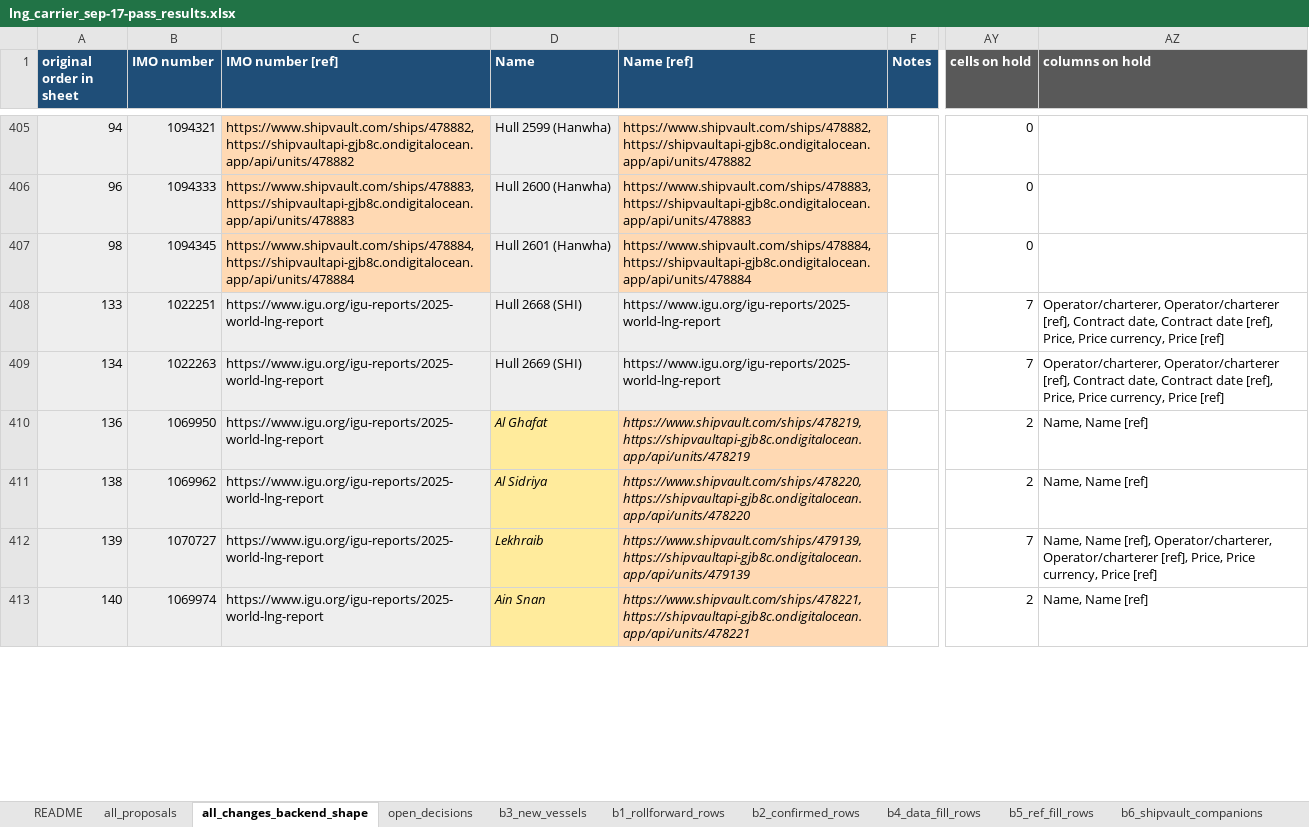
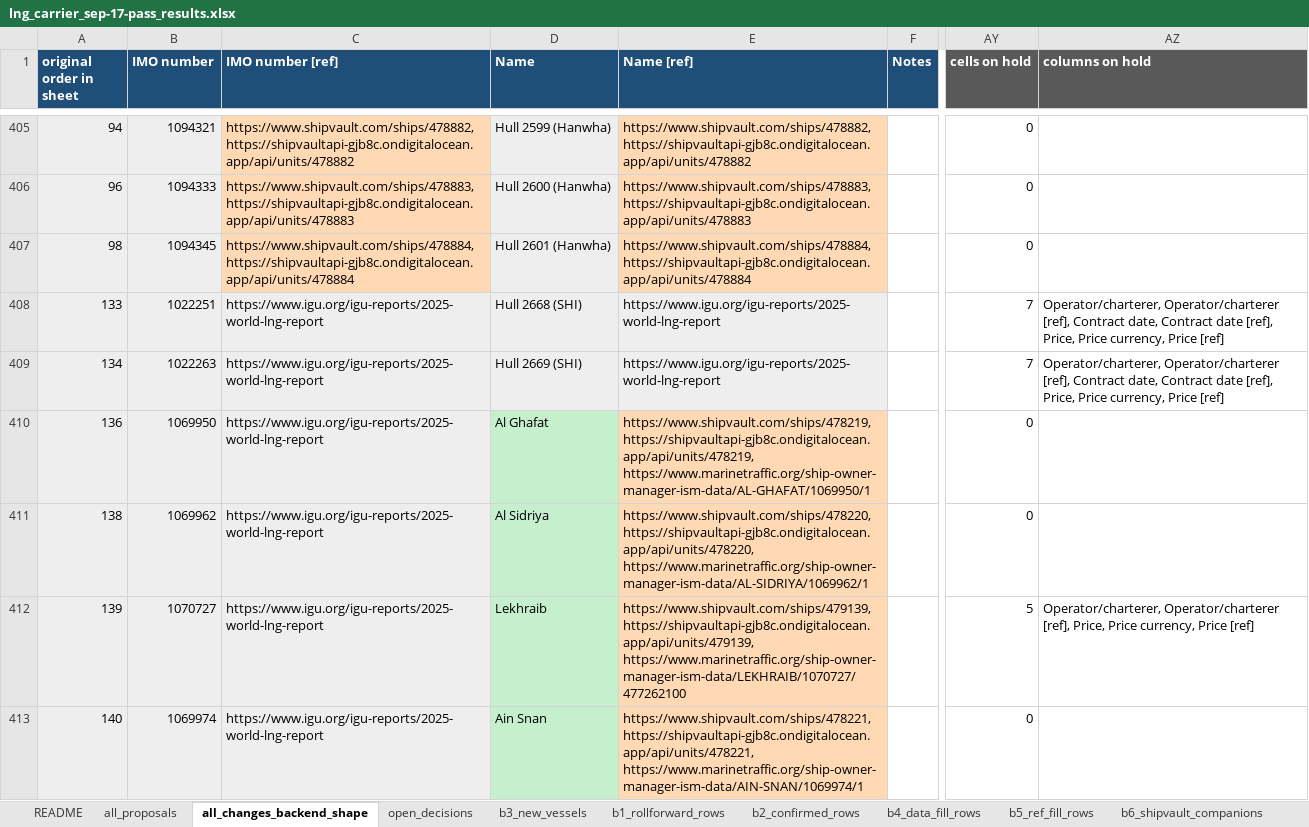
Before and after one commit to bairdlangenbrunner/lng-carriers-researcher, an Excel workbook: batches/2026-09-17_1017ET_sep-17-pass_combined/lng_carrier_sep-17-pass_results.xlsx, sheet all_changes_backend_shape, drawn as a sheet; only a part is shown, gaps mark what is left out; values as stored, in another font and other column widths than the file's, no borders; the diff covers the shown part only; the diff names each change by its address in the sheet, - before the commit and + after, or states it on an @@ line.

Commit message:
sep-17-pass: marinetraffic.org cross-check of the remaining 81 imos folded into roll-forward batch; combined workbook, report and summary refreshed

```diff
--- a/batches/2026-09-17_1017ET_sep-17-pass_combined/lng_carrier_sep-17-pass_results.xlsx (sheet all_changes_backend_shape)
+++ b/batches/2026-09-17_1017ET_sep-17-pass_combined/lng_carrier_sep-17-pass_results.xlsx (sheet all_changes_backend_shape)
-D410:D413 fill: #FFEB9C
+D410:D413 fill: #C6EFCE
-D410:E413 italic: on
+D410:E413 italic: off
-E410 (Name [ref]): https://www.shipvault.com/ships/478219, https://shipvaultapi-gjb8c.ondigitalocean.app/api/units/478219
+E410 (Name [ref]): https://www.shipvault.com/ships/478219, https://shipvaultapi-gjb8c.ondigitalocean.app/api/units/478219, https://www.marinetraffic.org/ship-owner-manager-ism-data/AL-GHAFAT/1069950/1
-AY410:AY411 (cells on hold): 2
+AY410:AY411 (cells on hold): 0
-AZ410:AZ411 (columns on hold): Name, Name [ref]
+AZ410:AZ411 (columns on hold): (empty)
-E411 (Name [ref]): https://www.shipvault.com/ships/478220, https://shipvaultapi-gjb8c.ondigitalocean.app/api/units/478220
+E411 (Name [ref]): https://www.shipvault.com/ships/478220, https://shipvaultapi-gjb8c.ondigitalocean.app/api/units/478220, https://www.marinetraffic.org/ship-owner-manager-ism-data/AL-SIDRIYA/1069962/1
-E412 (Name [ref]): https://www.shipvault.com/ships/479139, https://shipvaultapi-gjb8c.ondigitalocean.app/api/units/479139
+E412 (Name [ref]): https://www.shipvault.com/ships/479139, https://shipvaultapi-gjb8c.ondigitalocean.app/api/units/479139, https://www.marinetraffic.org/ship-owner-manager-ism-data/LEKHRAIB/1070727/477262100
-AY412 (cells on hold): 7
+AY412 (cells on hold): 5
-AZ412 (columns on hold): Name, Name [ref], Operator/charterer, Operator/charterer…
+AZ412 (columns on hold): Operator/charterer, Operator/charterer…
-E413 (Name [ref]): https://www.shipvault.com/ships/478221, https://shipvaultapi-gjb8c.ondigitalocean.app/api/units/478221
+E413 (Name [ref]): https://www.shipvault.com/ships/478221, https://shipvaultapi-gjb8c.ondigitalocean.app/api/units/478221, https://www.marinetraffic.org/ship-owner-manager-ism-data/AIN-SNAN/1069974/1
-AY413 (cells on hold): 2
+AY413 (cells on hold): 0
-AZ413 (columns on hold): Name, Name [ref]
+AZ413 (columns on hold): (empty)
```
Also changed, not shown: 48 edited cells and cell formats elsewhere in this sheet, sheet all_proposals, sheet b1_rollforward_rows, sheet README, sheet manual_review, sheet open_decisions, batches/2026-09-17_0421ET_fix_delivery_rollforward/lng_carrier_fix.xlsx, 14 other files.
